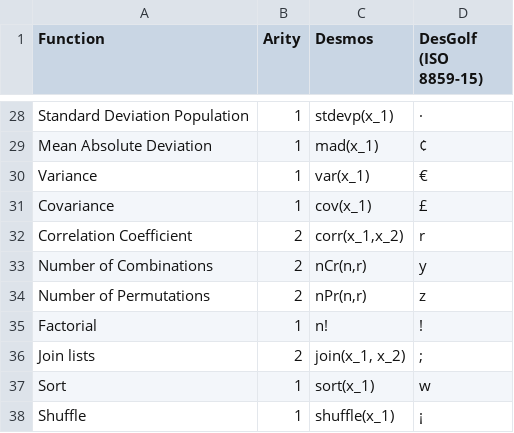
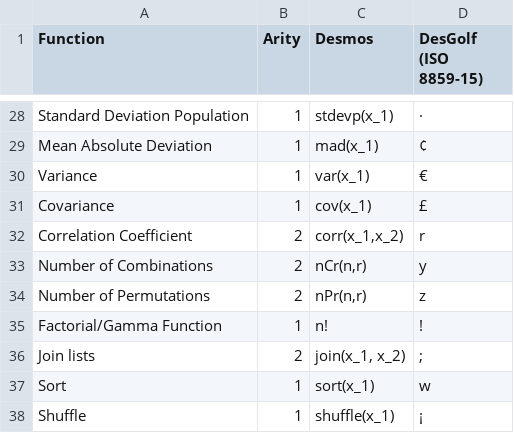
Before and after one commit to Eiim/DesGolf, a TSV file: Function Table.tsv, drawn as a sheet; only a part is shown, gaps mark what is left out.

Commit message:
Added a couple functions just to get back into it.

```diff
--- a/Function Table.tsv
+++ b/Function Table.tsv
@@ -34,3 +34,3 @@ Number of Combinations	2	nCr(n,r)	y
 Number of Permutations	2	nPr(n,r)	z
-Factorial	1	n!	!
+Factorial/Gamma Function	1	n!	!
 Join lists	2	join(x_1, x_2)	;
```
Also changed, not shown: 1 other file.
